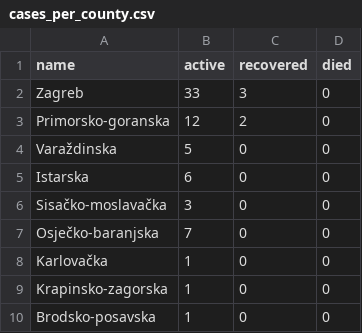
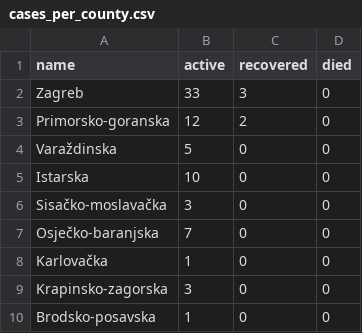
Before and after one commit to tonivrbic/covid-19-croatia, a CSV file: generated/cases_per_county.csv, drawn as a sheet.

```diff
--- a/generated/cases_per_county.csv
+++ b/generated/cases_per_county.csv
@@ -4,3 +4,3 @@ Primorsko-goranska,12,2,0
 Varaždinska,5,0,0
-Istarska,6,0,0
+Istarska,10,0,0
 Sisačko-moslavačka,3,0,0
@@ -8,3 +8,3 @@ Osječko-baranjska,7,0,0
 Karlovačka,1,0,0
-Krapinsko-zagorska,1,0,0
+Krapinsko-zagorska,3,0,0
 Brodsko-posavska,1,0,0
```
Also changed, not shown: covid_hr.csv, generated/cases_cumulative.csv, 2 other files.
